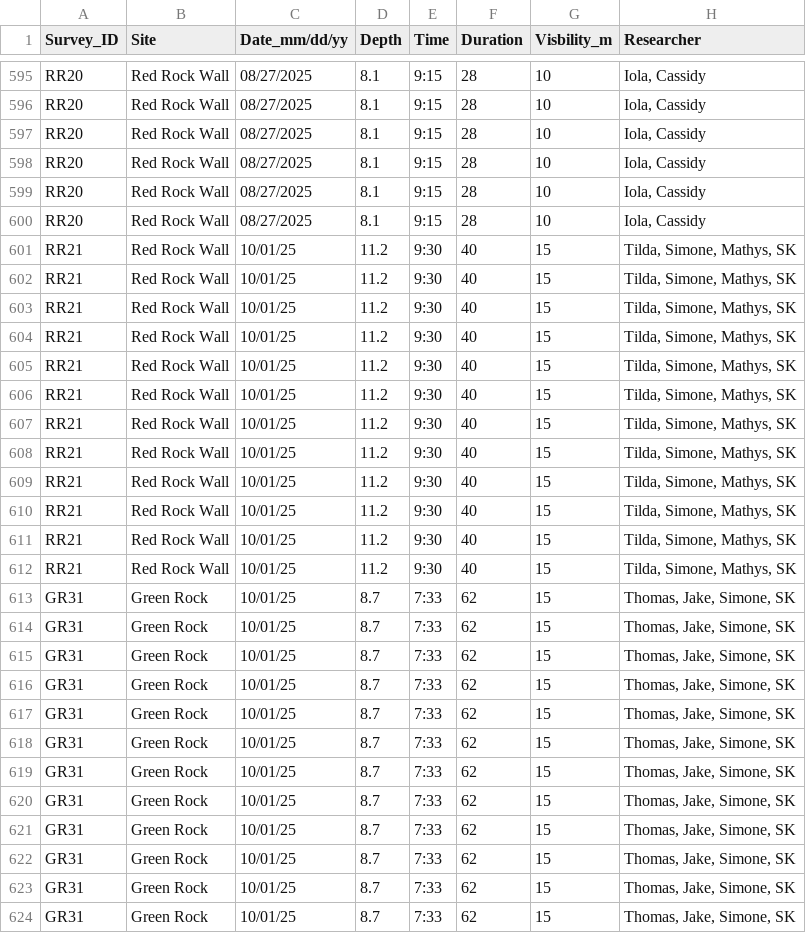
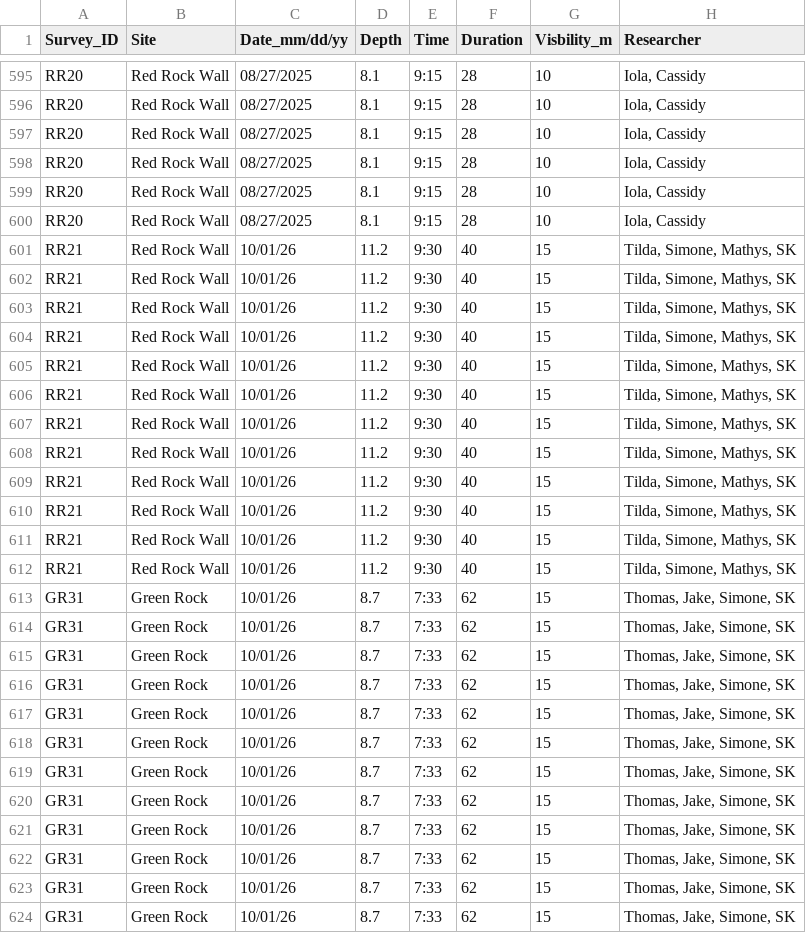
Before and after one commit to global-reef/data-hub, a CSV file: COTS_Research/COTs_Fish_MASTER.csv, drawn as a sheet; only a part is shown, gaps mark what is left out; the diff names each change by its address in the sheet, - before the commit and + after, or states it on an @@ line.

```diff
--- a/COTS_Research/COTs_Fish_MASTER.csv
+++ b/COTS_Research/COTs_Fish_MASTER.csv
-C601:C624 (Date_mm/dd/yy): 10/01/25
+C601:C624 (Date_mm/dd/yy): 10/01/26
```
Also changed, not shown: COTS_Research/COTs_Abund_MASTER.csv, Timed_Fish_Surveys/TimedFishSurveys_Shallow_MASTER.csv, 1 other file.
